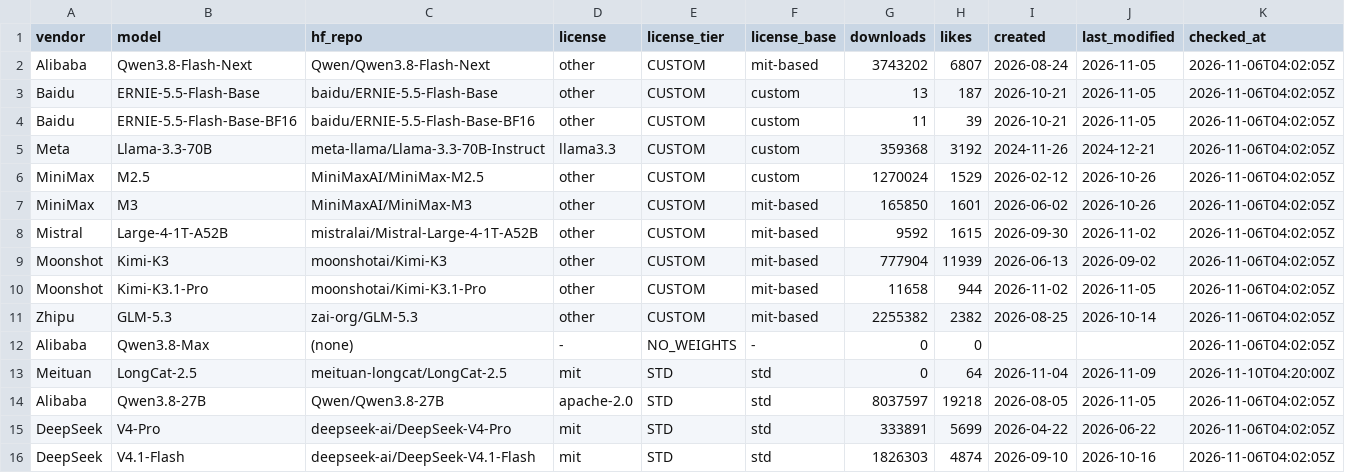
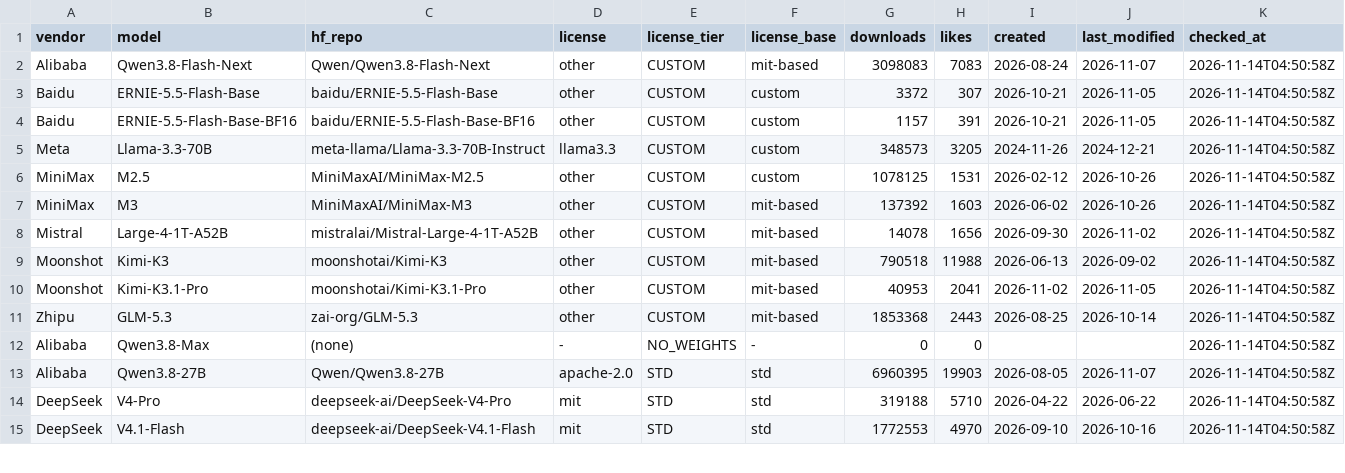
Before and after one commit to zhuangqh930514/open-weights-license, a CSV file: data/models.csv, drawn as a sheet; only a part is shown; the diff covers the shown part only.

Commit message:
Refresh model tracker and publish source-backed selection checklist

```diff
--- a/data/models.csv
+++ b/data/models.csv
@@ -1,16 +1,15 @@
 vendor,model,hf_repo,license,license_tier,license_base,downloads,likes,created,last_modified,checked_at
-Alibaba,Qwen3.8-Flash-Next,Qwen/Qwen3.8-Flash-Next,other,CUSTOM,mit-based,3743202,6807,2026-08-24,2026-11-05,2026-11-06T04:02:05Z
-Baidu,ERNIE-5.5-Flash-Base,baidu/ERNIE-5.5-Flash-Base,other,CUSTOM,custom,13,187,2026-10-21,2026-11-05,2026-11-06T04:02:05Z
-Baidu,ERNIE-5.5-Flash-Base-BF16,baidu/ERNIE-5.5-Flash-Base-BF16,other,CUSTOM,custom,11,39,2026-10-21,2026-11-05,2026-11-06T04:02:05Z
-Meta,Llama-3.3-70B,meta-llama/Llama-3.3-70B-Instruct,llama3.3,CUSTOM,custom,359368,3192,2024-11-26,2024-12-21,2026-11-06T04:02:05Z
-MiniMax,M2.5,MiniMaxAI/MiniMax-M2.5,other,CUSTOM,custom,1270024,1529,2026-02-12,2026-10-26,2026-11-06T04:02:05Z
-MiniMax,M3,MiniMaxAI/MiniMax-M3,other,CUSTOM,mit-based,165850,1601,2026-06-02,2026-10-26,2026-11-06T04:02:05Z
-Mistral,Large-4-1T-A52B,mistralai/Mistral-Large-4-1T-A52B,other,CUSTOM,mit-based,9592,1615,2026-09-30,2026-11-02,2026-11-06T04:02:05Z
-Moonshot,Kimi-K3,moonshotai/Kimi-K3,other,CUSTOM,mit-based,777904,11939,2026-06-13,2026-09-02,2026-11-06T04:02:05Z
-Moonshot,Kimi-K3.1-Pro,moonshotai/Kimi-K3.1-Pro,other,CUSTOM,mit-based,11658,944,2026-11-02,2026-11-05,2026-11-06T04:02:05Z
-Zhipu,GLM-5.3,zai-org/GLM-5.3,other,CUSTOM,mit-based,2255382,2382,2026-08-25,2026-10-14,2026-11-06T04:02:05Z
-Alibaba,Qwen3.8-Max,(none),-,NO_WEIGHTS,-,0,0,,,2026-11-06T04:02:05Z
-Meituan,LongCat-2.5,meituan-longcat/LongCat-2.5,mit,STD,std,0,64,2026-11-04,2026-11-09,2026-11-10T04:20:00Z
-Alibaba,Qwen3.8-27B,Qwen/Qwen3.8-27B,apache-2.0,STD,std,8037597,19218,2026-08-05,2026-11-05,2026-11-06T04:02:05Z
-DeepSeek,V4-Pro,deepseek-ai/DeepSeek-V4-Pro,mit,STD,std,333891,5699,2026-04-22,2026-06-22,2026-11-06T04:02:05Z
-DeepSeek,V4.1-Flash,deepseek-ai/DeepSeek-V4.1-Flash,mit,STD,std,1826303,4874,2026-09-10,2026-10-16,2026-11-06T04:02:05Z
+Alibaba,Qwen3.8-Flash-Next,Qwen/Qwen3.8-Flash-Next,other,CUSTOM,mit-based,3098083,7083,2026-08-24,2026-11-07,2026-11-14T04:50:58Z
+Baidu,ERNIE-5.5-Flash-Base,baidu/ERNIE-5.5-Flash-Base,other,CUSTOM,custom,3372,307,2026-10-21,2026-11-05,2026-11-14T04:50:58Z
+Baidu,ERNIE-5.5-Flash-Base-BF16,baidu/ERNIE-5.5-Flash-Base-BF16,other,CUSTOM,custom,1157,391,2026-10-21,2026-11-05,2026-11-14T04:50:58Z
+Meta,Llama-3.3-70B,meta-llama/Llama-3.3-70B-Instruct,llama3.3,CUSTOM,custom,348573,3205,2024-11-26,2024-12-21,2026-11-14T04:50:58Z
+MiniMax,M2.5,MiniMaxAI/MiniMax-M2.5,other,CUSTOM,custom,1078125,1531,2026-02-12,2026-10-26,2026-11-14T04:50:58Z
+MiniMax,M3,MiniMaxAI/MiniMax-M3,other,CUSTOM,mit-based,137392,1603,2026-06-02,2026-10-26,2026-11-14T04:50:58Z
+Mistral,Large-4-1T-A52B,mistralai/Mistral-Large-4-1T-A52B,other,CUSTOM,mit-based,14078,1656,2026-09-30,2026-11-02,2026-11-14T04:50:58Z
+Moonshot,Kimi-K3,moonshotai/Kimi-K3,other,CUSTOM,mit-based,790518,11988,2026-06-13,2026-09-02,2026-11-14T04:50:58Z
+Moonshot,Kimi-K3.1-Pro,moonshotai/Kimi-K3.1-Pro,other,CUSTOM,mit-based,40953,2041,2026-11-02,2026-11-05,2026-11-14T04:50:58Z
+Zhipu,GLM-5.3,zai-org/GLM-5.3,other,CUSTOM,mit-based,1853368,2443,2026-08-25,2026-10-14,2026-11-14T04:50:58Z
+Alibaba,Qwen3.8-Max,(none),-,NO_WEIGHTS,-,0,0,,,2026-11-14T04:50:58Z
+Alibaba,Qwen3.8-27B,Qwen/Qwen3.8-27B,apache-2.0,STD,std,6960395,19903,2026-08-05,2026-11-07,2026-11-14T04:50:58Z
+DeepSeek,V4-Pro,deepseek-ai/DeepSeek-V4-Pro,mit,STD,std,319188,5710,2026-04-22,2026-06-22,2026-11-14T04:50:58Z
+DeepSeek,V4.1-Flash,deepseek-ai/DeepSeek-V4.1-Flash,mit,STD,std,1772553,4970,2026-09-10,2026-10-16,2026-11-14T04:50:58Z
```
Also changed, not shown: 1 added row and 24 edited cells elsewhere in this file, 6 other files.
